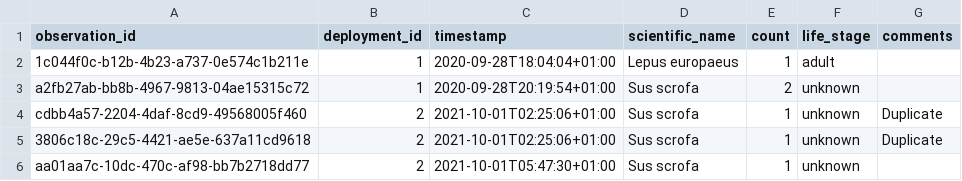
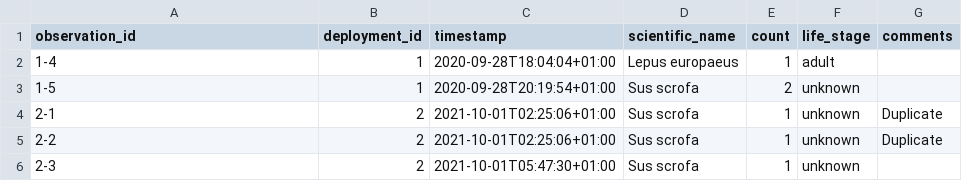
Before and after one commit to frictionlessdata/frictionless-r, a CSV file: inst/extdata/observations_2.csv, drawn as a sheet.

Commit message:
Use shorter ids in observations

```diff
--- a/inst/extdata/observations_2.csv
+++ b/inst/extdata/observations_2.csv
@@ -1,6 +1,6 @@
 observation_id,deployment_id,timestamp,scientific_name,count,life_stage,comments
-1c044f0c-b12b-4b23-a737-0e574c1b211e,1,2020-09-28T18:04:04+01:00,Lepus europaeus,1,adult,
-a2fb27ab-bb8b-4967-9813-04ae15315c72,1,2020-09-28T20:19:54+01:00,Sus scrofa,2,unknown,
-cdbb4a57-2204-4daf-8cd9-49568005f460,2,2021-10-01T02:25:06+01:00,Sus scrofa,1,unknown,Duplicate
-3806c18c-29c5-4421-ae5e-637a11cd9618,2,2021-10-01T02:25:06+01:00,Sus scrofa,1,unknown,Duplicate
-aa01aa7c-10dc-470c-af98-bb7b2718dd77,2,2021-10-01T05:47:30+01:00,Sus scrofa,1,unknown,
+1-4,1,2020-09-28T18:04:04+01:00,Lepus europaeus,1,adult,
+1-5,1,2020-09-28T20:19:54+01:00,Sus scrofa,2,unknown,
+2-1,2,2021-10-01T02:25:06+01:00,Sus scrofa,1,unknown,Duplicate
+2-2,2,2021-10-01T02:25:06+01:00,Sus scrofa,1,unknown,Duplicate
+2-3,2,2021-10-01T05:47:30+01:00,Sus scrofa,1,unknown,
```
Also changed, not shown: inst/extdata/observations_1.csv.
